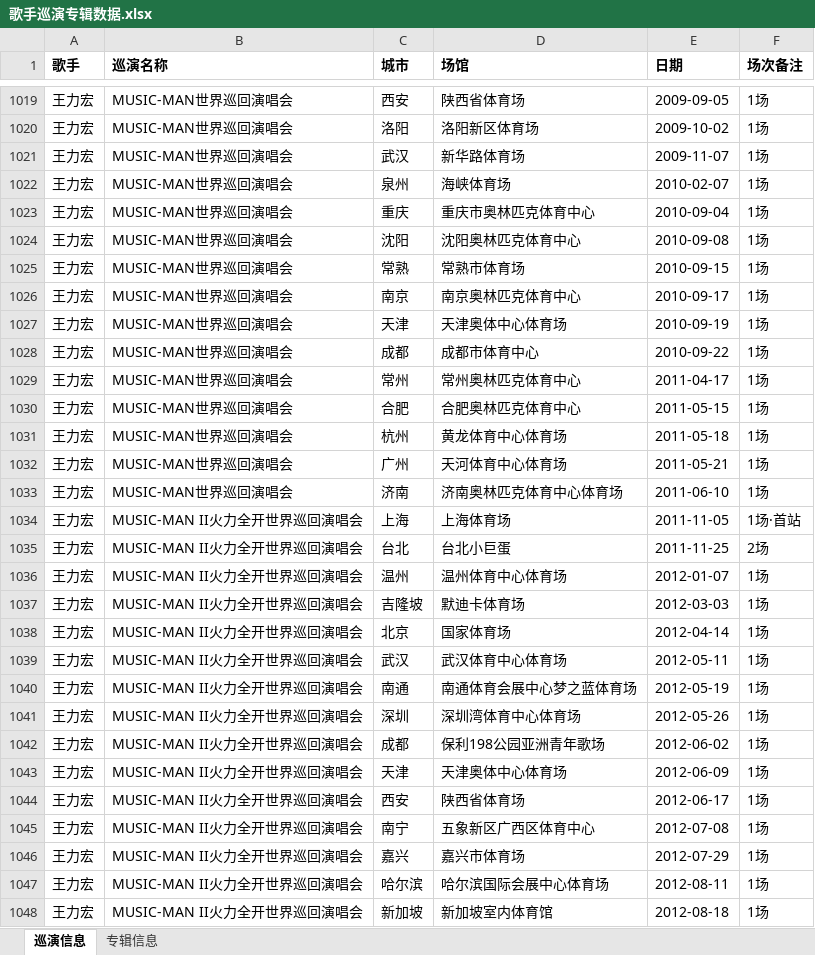
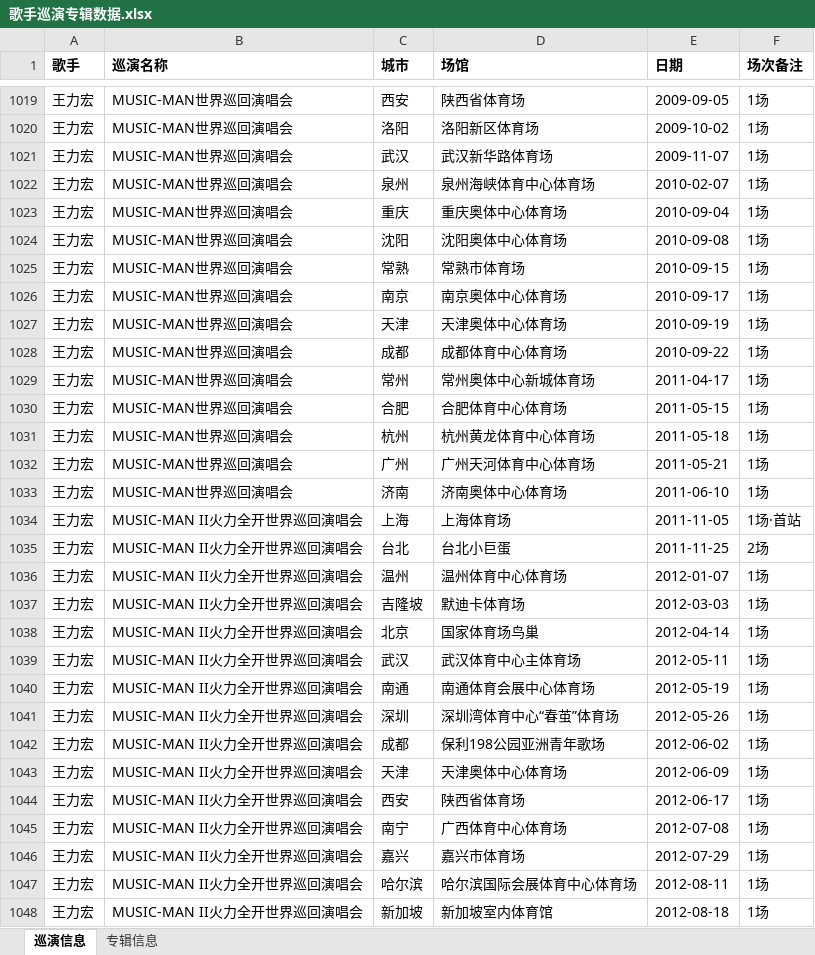
Before and after one commit to yance77777/Encore, an Excel workbook: 歌手巡演专辑数据.xlsx, sheet 巡演信息, drawn as a sheet; only a part is shown, gaps mark what is left out; values as stored, in another font and other column widths than the file's, no borders; the diff covers the shown part only; the diff names each change by its address in the sheet, - before the commit and + after, or states it on an @@ line.

```diff
--- a/歌手巡演专辑数据.xlsx (sheet 巡演信息)
+++ b/歌手巡演专辑数据.xlsx (sheet 巡演信息)
-D1021 (场馆): 新华路体育场
+D1021 (场馆): 武汉新华路体育场
-D1022 (场馆): 海峡体育场
+D1022 (场馆): 泉州海峡体育中心体育场
-D1023 (场馆): 重庆市奥林匹克体育中心
+D1023 (场馆): 重庆奥体中心体育场
-D1024 (场馆): 沈阳奥林匹克体育中心
+D1024 (场馆): 沈阳奥体中心体育场
-D1026 (场馆): 南京奥林匹克体育中心
+D1026 (场馆): 南京奥体中心体育场
-D1028 (场馆): 成都市体育中心
+D1028 (场馆): 成都体育中心体育场
-D1029 (场馆): 常州奥林匹克体育中心
+D1029 (场馆): 常州奥体中心新城体育场
-D1030 (场馆): 合肥奥林匹克体育中心
+D1030 (场馆): 合肥体育中心体育场
-D1031 (场馆): 黄龙体育中心体育场
+D1031 (场馆): 杭州黄龙体育中心体育场
-D1032 (场馆): 天河体育中心体育场
+D1032 (场馆): 广州天河体育中心体育场
-D1033 (场馆): 济南奥林匹克体育中心体育场
+D1033 (场馆): 济南奥体中心体育场
-D1038 (场馆): 国家体育场
+D1038 (场馆): 国家体育场鸟巢
-D1039 (场馆): 武汉体育中心体育场
+D1039 (场馆): 武汉体育中心主体育场
-D1040 (场馆): 南通体育会展中心梦之蓝体育场
+D1040 (场馆): 南通体育会展中心体育场
-D1041 (场馆): 深圳湾体育中心体育场
+D1041 (场馆): 深圳湾体育中心“春茧”体育场
-D1045 (场馆): 五象新区广西区体育中心
+D1045 (场馆): 广西体育中心体育场
-D1047 (场馆): 哈尔滨国际会展中心体育场
+D1047 (场馆): 哈尔滨国际会展体育中心体育场
```
Also changed, not shown: 31 added rows and 466 edited cells elsewhere in this sheet.
